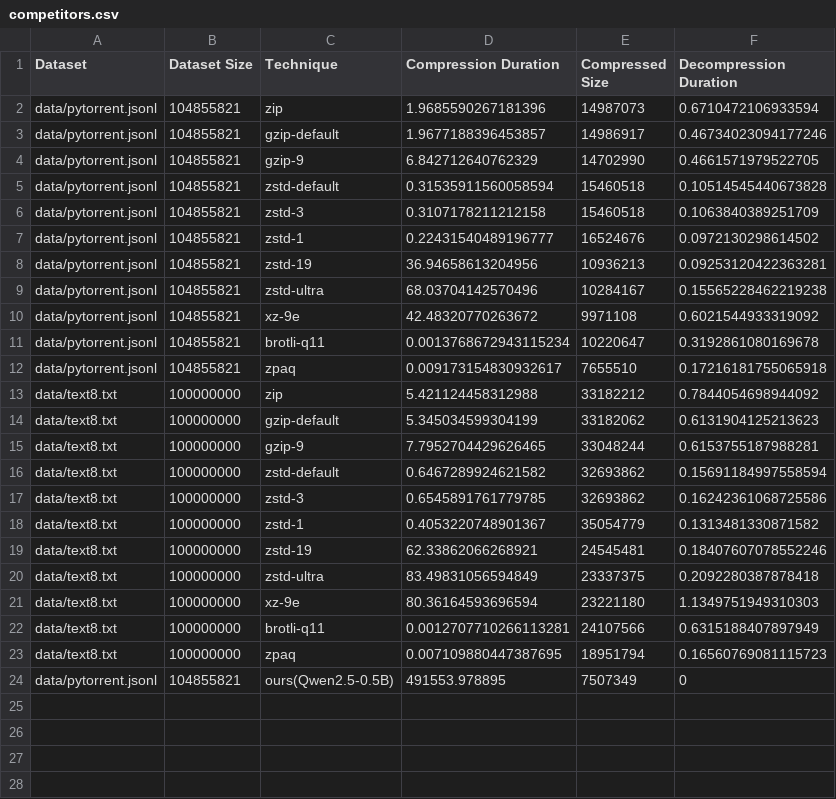
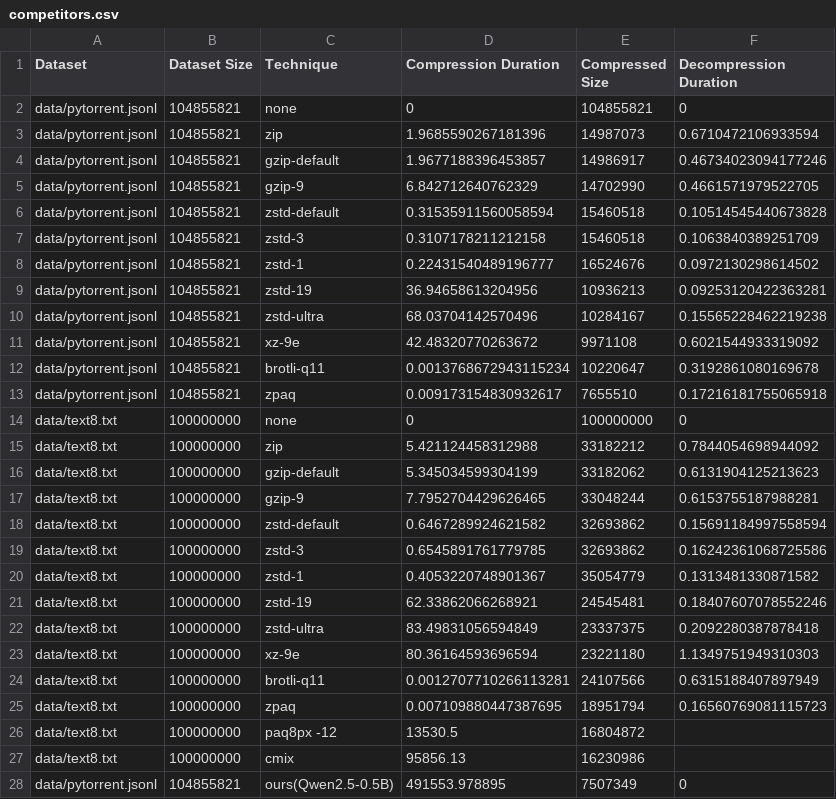
Before and after one commit to utndatasystems/summer-offsite, a CSV file: llm-compression-plots/competitors.csv, drawn as a sheet; the diff names each change by its address in the sheet, - before the commit and + after, or states it on an @@ line.

Commit message:
add compression factors plot

```diff
--- a/llm-compression-plots/competitors.csv
+++ b/llm-compression-plots/competitors.csv
+row 2: data/pytorrent.jsonl | 104855821 | none | 0 | 104855821 | 0
+row 14: data/text8.txt | 100000000 | none | 0 | 100000000 | 0
+row 26: data/text8.txt | 100000000 | paq8px -12 | 13530.5 | 16804872
+row 27: data/text8.txt | 100000000 | cmix | 95856.13 | 16230986
```
Also changed, not shown: 2 other files.
